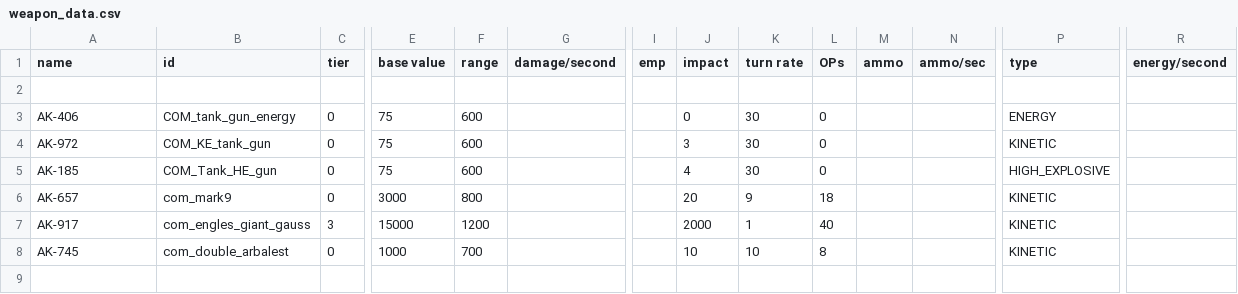
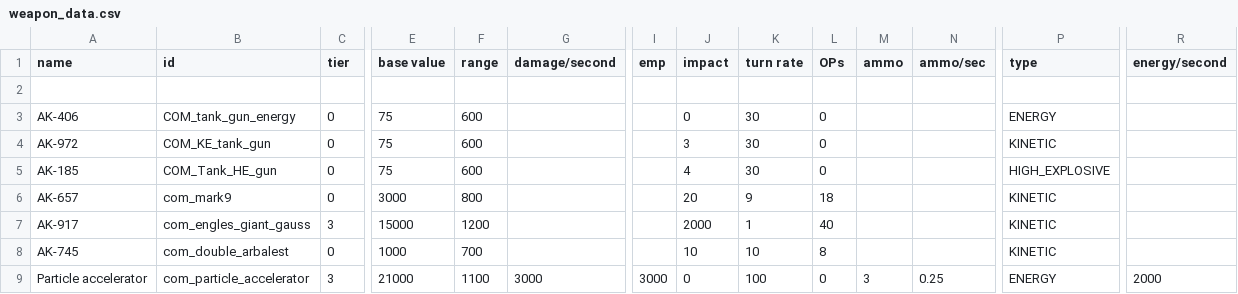
Before and after one commit to bryceOctovioOstrem/RedHorizonPact, a CSV file: data/weapons/weapon_data.csv, drawn as a sheet; only a part is shown, gaps mark what is left out; rows hold the shown columns only; the diff names each change by its address in the sheet, - before the commit and + after, or states it on an @@ line.

```diff
--- a/data/weapons/weapon_data.csv
+++ b/data/weapons/weapon_data.csv
+row 9: Particle accelerator | com_particle_accelerator | 3 | 21000 | 1100 | 3000 | 3000 | 0 | 100 | 0 | 3 | 0.25 | ENERGY | 2000
```
Also changed, not shown: data/hulls/ship_data.csv, 10 other files.
